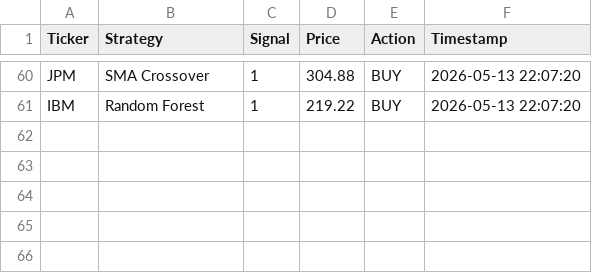
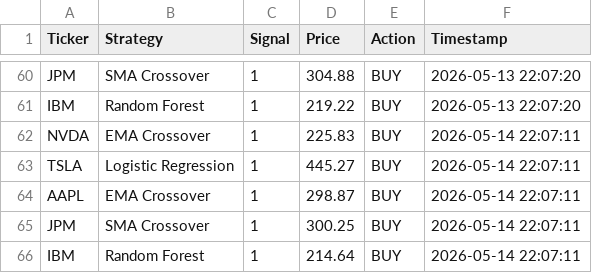
Before and after one commit to titan-trials/REQuantara, a CSV file: results/paper_trading_log.csv, drawn as a sheet; only a part is shown, gaps mark what is left out; the diff names each change by its address in the sheet, - before the commit and + after, or states it on an @@ line.

Commit message:
Auto: paper trading signals 2026-05-14

```diff
--- a/results/paper_trading_log.csv
+++ b/results/paper_trading_log.csv
+row 62: NVDA | EMA Crossover | 1 | 225.83 | BUY | 2026-05-14 22:07:11
+row 63: TSLA | Logistic Regression | 1 | 445.27 | BUY | 2026-05-14 22:07:11
+row 64: AAPL | EMA Crossover | 1 | 298.87 | BUY | 2026-05-14 22:07:11
+row 65: JPM | SMA Crossover | 1 | 300.25 | BUY | 2026-05-14 22:07:11
+row 66: IBM | Random Forest | 1 | 214.64 | BUY | 2026-05-14 22:07:11
```
